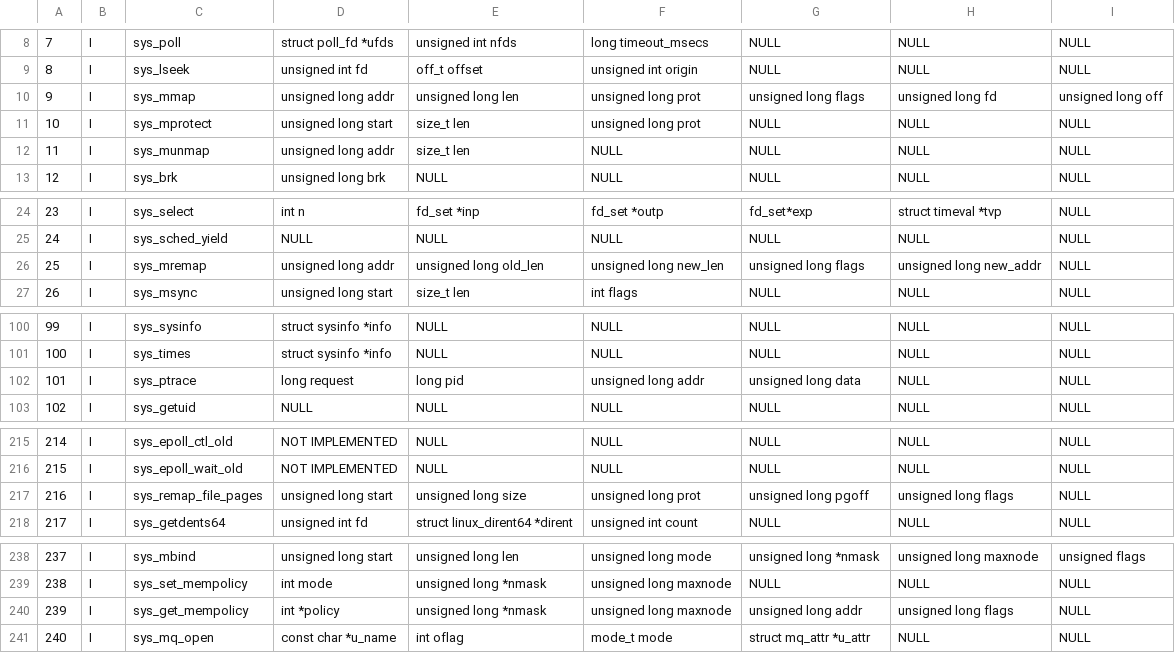
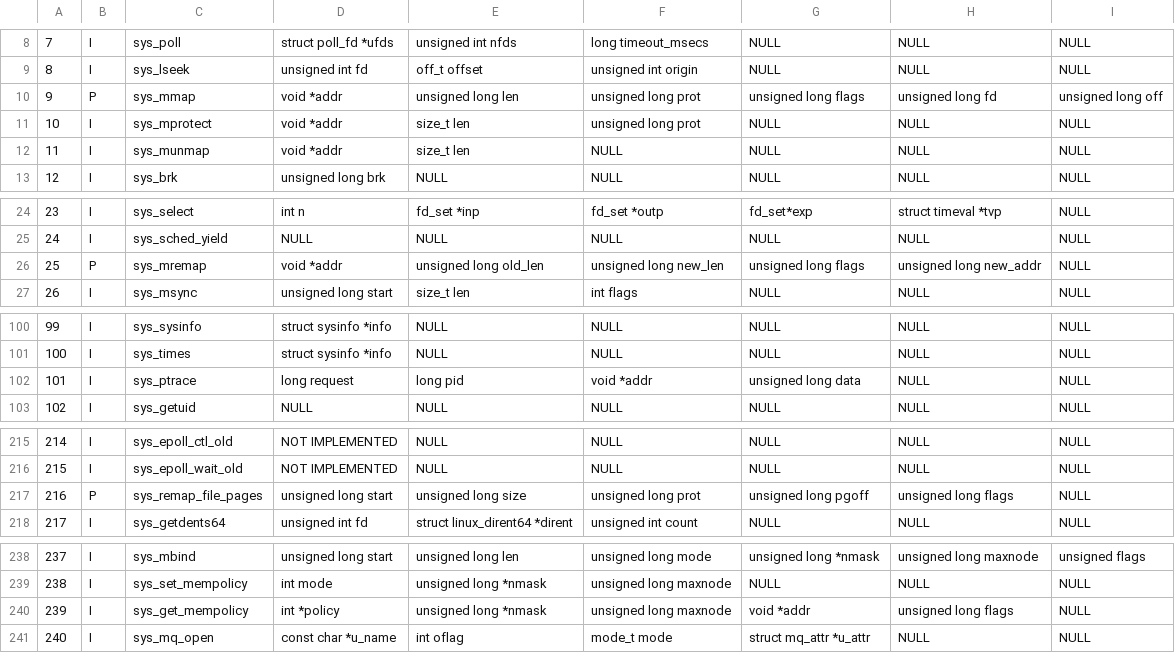
Before and after one commit to aleung-c/basic_strace, a CSV file: ressources/syscall_list.csv, drawn as a sheet; only a part is shown, gaps mark what is left out.

Commit message:
push syscall string ok

```diff
--- a/ressources/syscall_list.csv
+++ b/ressources/syscall_list.csv
@@ -9,5 +9,5 @@
 8,I,sys_lseek,unsigned int fd,off_t offset,unsigned int origin,NULL,NULL,NULL
-9,I,sys_mmap,unsigned long addr,unsigned long len,unsigned long prot,unsigned long flags,unsigned long fd,unsigned long off
-10,I,sys_mprotect,unsigned long start,size_t len,unsigned long prot,NULL,NULL,NULL
-11,I,sys_munmap,unsigned long addr,size_t len,NULL,NULL,NULL,NULL
+9,P,sys_mmap,void *addr,unsigned long len,unsigned long prot,unsigned long flags,unsigned long fd,unsigned long off
+10,I,sys_mprotect,void *addr,size_t len,unsigned long prot,NULL,NULL,NULL
+11,I,sys_munmap,void *addr,size_t len,NULL,NULL,NULL,NULL
 12,I,sys_brk,unsigned long brk,NULL,NULL,NULL,NULL,NULL
@@ -25,3 +25,3 @@
 24,I,sys_sched_yield,NULL,NULL,NULL,NULL,NULL,NULL
-25,I,sys_mremap,unsigned long addr,unsigned long old_len,unsigned long new_len,unsigned long flags,unsigned long new_addr,NULL
+25,P,sys_mremap,void *addr,unsigned long old_len,unsigned long new_len,unsigned long flags,unsigned long new_addr,NULL
 26,I,sys_msync,unsigned long start,size_t len,int flags,NULL,NULL,NULL
@@ -101,3 +101,3 @@
 100,I,sys_times,struct sysinfo *info,NULL,NULL,NULL,NULL,NULL
-101,I,sys_ptrace,long request,long pid,unsigned long addr,unsigned long data,NULL,NULL
+101,I,sys_ptrace,long request,long pid,void *addr,unsigned long data,NULL,NULL
 102,I,sys_getuid,NULL,NULL,NULL,NULL,NULL,NULL
@@ -216,3 +216,3 @@
 215,I,sys_epoll_wait_old,NOT IMPLEMENTED,NULL,NULL,NULL,NULL,NULL
-216,I,sys_remap_file_pages,unsigned long start,unsigned long size,unsigned long prot,unsigned long pgoff,unsigned long flags,NULL
+216,P,sys_remap_file_pages,unsigned long start,unsigned long size,unsigned long prot,unsigned long pgoff,unsigned long flags,NULL
 217,I,sys_getdents64,unsigned int fd,struct linux_dirent64 *dirent,unsigned int count,NULL,NULL,NULL
@@ -239,3 +239,3 @@
 238,I,sys_set_mempolicy,int mode,unsigned long *nmask,unsigned long maxnode,NULL,NULL,NULL
-239,I,sys_get_mempolicy,int *policy,unsigned long *nmask,unsigned long maxnode,unsigned long addr,unsigned long flags,NULL
+239,I,sys_get_mempolicy,int *policy,unsigned long *nmask,unsigned long maxnode,void *addr,unsigned long flags,NULL
 240,I,sys_mq_open,const char *u_name,int oflag,mode_t mode,struct mq_attr *u_attr,NULL,NULL
```
Also changed, not shown: 3 other files.
